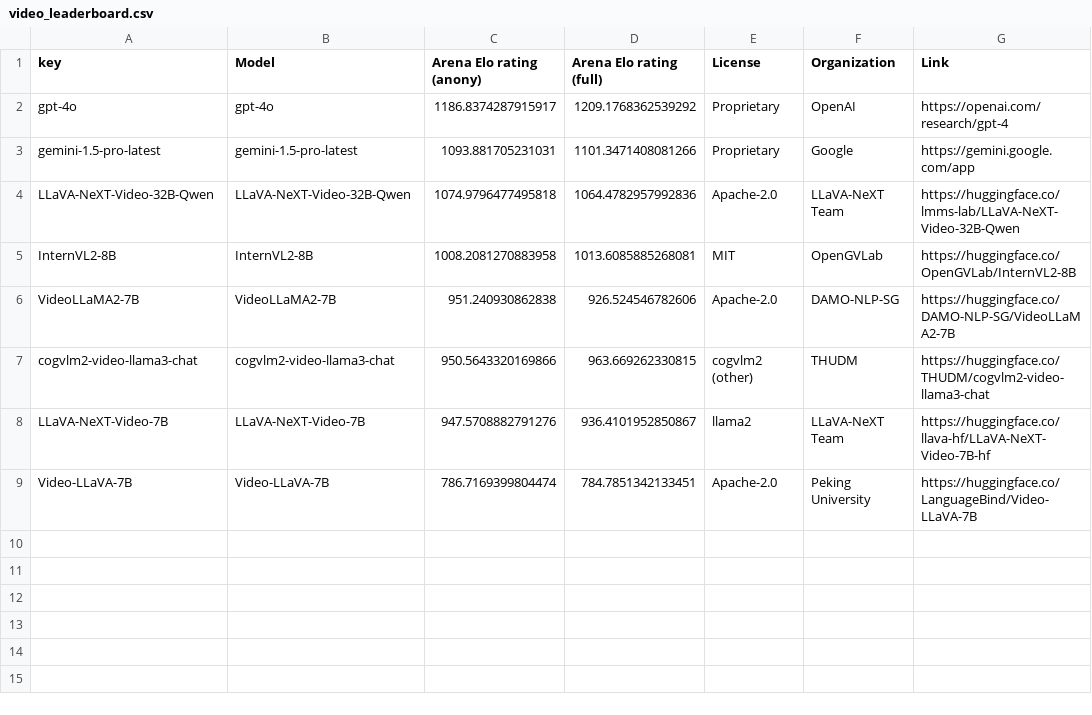
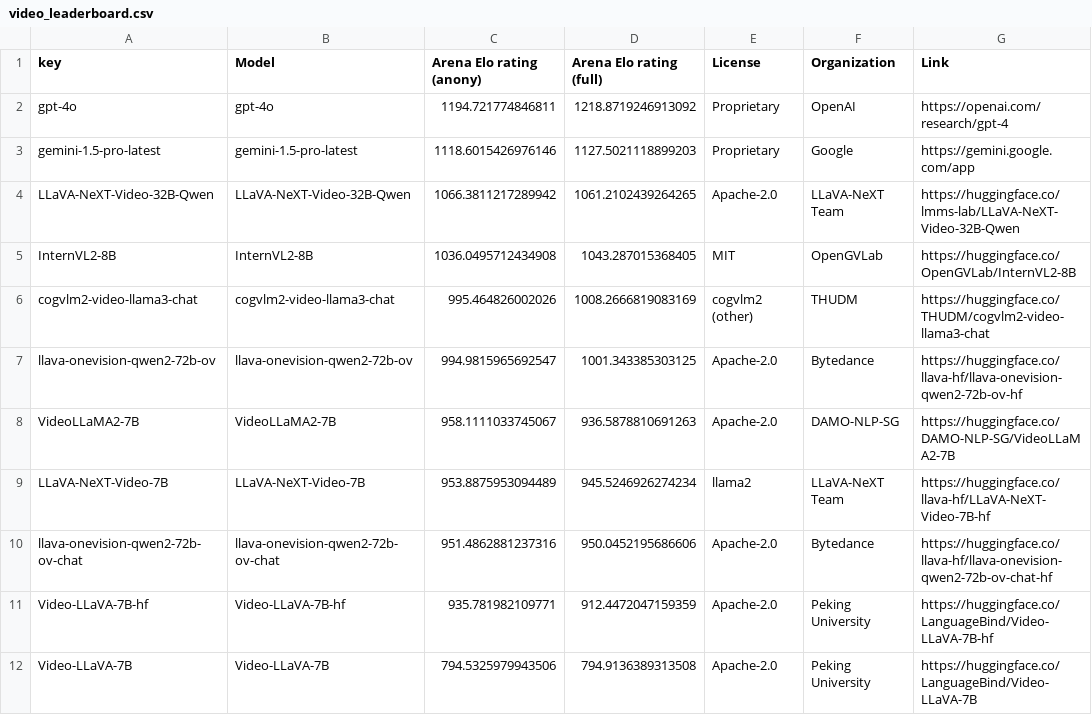
Before and after one commit to WildVision-AI/WildVision-Arena, a CSV file: video_leaderboard.csv, drawn as a sheet.

```diff
--- a/video_leaderboard.csv
+++ b/video_leaderboard.csv
@@ -1,9 +1,12 @@
 key,Model,Arena Elo rating (anony),Arena Elo rating (full),License,Organization,Link
-gpt-4o,gpt-4o,1186.8374287915917,1209.1768362539292,Proprietary,OpenAI,https://openai.com/research/gpt-4
-gemini-1.5-pro-latest,gemini-1.5-pro-latest,1093.881705231031,1101.3471408081266,Proprietary,Google,https://gemini.google.com/app
-LLaVA-NeXT-Video-32B-Qwen,LLaVA-NeXT-Video-32B-Qwen,1074.9796477495818,1064.4782957992836,Apache-2.0,LLaVA-NeXT Team,https://huggingface.co/lmms-lab/LLaVA-NeXT-Video-32B-Qwen
-InternVL2-8B,InternVL2-8B,1008.2081270883958,1013.6085885268081,MIT,OpenGVLab,https://huggingface.co/OpenGVLab/InternVL2-8B
-VideoLLaMA2-7B,VideoLLaMA2-7B,951.240930862838,926.524546782606,Apache-2.0,DAMO-NLP-SG,https://huggingface.co/DAMO-NLP-SG/VideoLLaMA2-7B
-cogvlm2-video-llama3-chat,cogvlm2-video-llama3-chat,950.5643320169866,963.669262330815,cogvlm2 (other),THUDM,https://huggingface.co/THUDM/cogvlm2-video-llama3-chat
-LLaVA-NeXT-Video-7B,LLaVA-NeXT-Video-7B,947.5708882791276,936.4101952850867,llama2,LLaVA-NeXT Team,https://huggingface.co/llava-hf/LLaVA-NeXT-Video-7B-hf
-Video-LLaVA-7B,Video-LLaVA-7B,786.7169399804474,784.7851342133451,Apache-2.0,Peking University,https://huggingface.co/LanguageBind/Video-LLaVA-7B
+gpt-4o,gpt-4o,1194.721774846811,1218.8719246913092,Proprietary,OpenAI,https://openai.com/research/gpt-4
+gemini-1.5-pro-latest,gemini-1.5-pro-latest,1118.6015426976146,1127.5021118899203,Proprietary,Google,https://gemini.google.com/app
+LLaVA-NeXT-Video-32B-Qwen,LLaVA-NeXT-Video-32B-Qwen,1066.3811217289942,1061.2102439264265,Apache-2.0,LLaVA-NeXT Team,https://huggingface.co/lmms-lab/LLaVA-NeXT-Video-32B-Qwen
+InternVL2-8B,InternVL2-8B,1036.0495712434908,1043.287015368405,MIT,OpenGVLab,https://huggingface.co/OpenGVLab/InternVL2-8B
+cogvlm2-video-llama3-chat,cogvlm2-video-llama3-chat,995.464826002026,1008.2666819083169,cogvlm2 (other),THUDM,https://huggingface.co/THUDM/cogvlm2-video-llama3-chat
+llava-onevision-qwen2-72b-ov,llava-onevision-qwen2-72b-ov,994.9815965692547,1001.343385303125,Apache-2.0,Bytedance,https://huggingface.co/llava-hf/llava-onevision-qwen2-72b-ov-hf
+VideoLLaMA2-7B,VideoLLaMA2-7B,958.1111033745067,936.5878810691263,Apache-2.0,DAMO-NLP-SG,https://huggingface.co/DAMO-NLP-SG/VideoLLaMA2-7B
+LLaVA-NeXT-Video-7B,LLaVA-NeXT-Video-7B,953.8875953094489,945.5246926274234,llama2,LLaVA-NeXT Team,https://huggingface.co/llava-hf/LLaVA-NeXT-Video-7B-hf
+llava-onevision-qwen2-72b-ov-chat,llava-onevision-qwen2-72b-ov-chat,951.4862881237316,950.0452195686606,Apache-2.0,Bytedance,https://huggingface.co/llava-hf/llava-onevision-qwen2-72b-ov-chat-hf
+Video-LLaVA-7B-hf,Video-LLaVA-7B-hf,935.781982109771,912.4472047159359,Apache-2.0,Peking University,https://huggingface.co/LanguageBind/Video-LLaVA-7B-hf
+Video-LLaVA-7B,Video-LLaVA-7B,794.5325979943506,794.9136389313508,Apache-2.0,Peking University,https://huggingface.co/LanguageBind/Video-LLaVA-7B
```
Also changed, not shown: leaderboard.csv, 7 other files.
